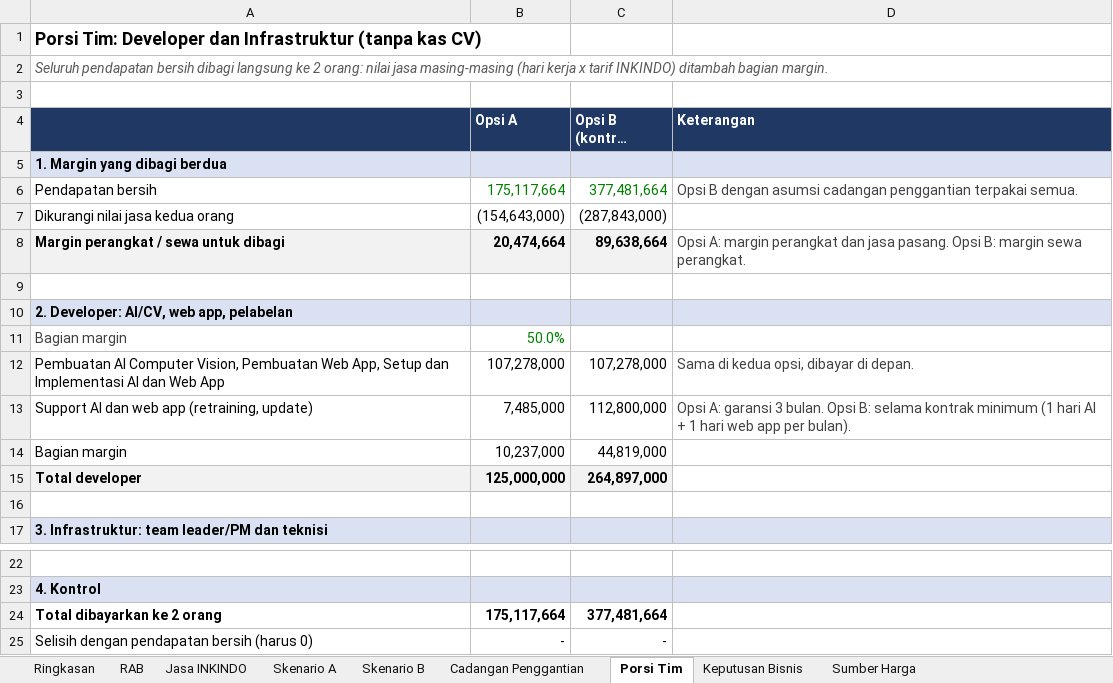
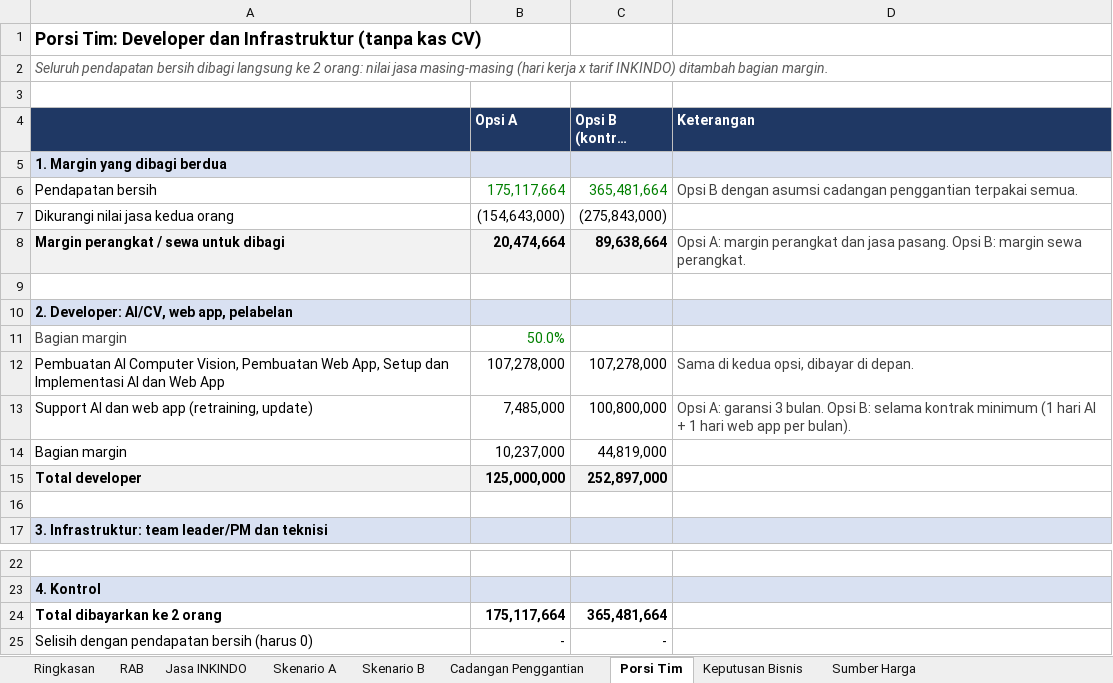
Before and after one commit to sndypvtra/coba_coba, an Excel workbook: projects/minyakita_pallet_budget/Budget_Minyakita_Pallet_Counting.xlsx, sheet Porsi Tim, drawn as a sheet; only a part is shown, gaps mark what is left out; long unchanged cells end in …; values as stored, in another font and other column widths than the file's, no borders; the diff names each change by its address in the sheet, - before the commit and + after, or states it on an @@ line.

```diff
--- a/projects/minyakita_pallet_budget/Budget_Minyakita_Pallet_Counting.xlsx (sheet Porsi Tim)
+++ b/projects/minyakita_pallet_budget/Budget_Minyakita_Pallet_Counting.xlsx (sheet Porsi Tim)
-C6 (Opsi B (kontrak minimum)): 377,481,664
+C6 (Opsi B (kontrak minimum)): 365,481,664
-C7 (Opsi B (kontrak minimum)): (287,843,000)
+C7 (Opsi B (kontrak minimum)): (275,843,000)
-C13 (Opsi B (kontrak minimum)): 112,800,000
+C13 (Opsi B (kontrak minimum)): 100,800,000
-C15 (Opsi B (kontrak minimum)): 264,897,000
+C15 (Opsi B (kontrak minimum)): 252,897,000
-C24 (Opsi B (kontrak minimum)): 377,481,664
+C24 (Opsi B (kontrak minimum)): 365,481,664
```
Also changed, not shown: sheet Skenario B, sheet Ringkasan, sheet Keputusan Bisnis, sheet Skenario A, projects/minyakita_pallet_budget/Penawaran_Minyakita_Loading_Dock.xlsx, 1 other file.
